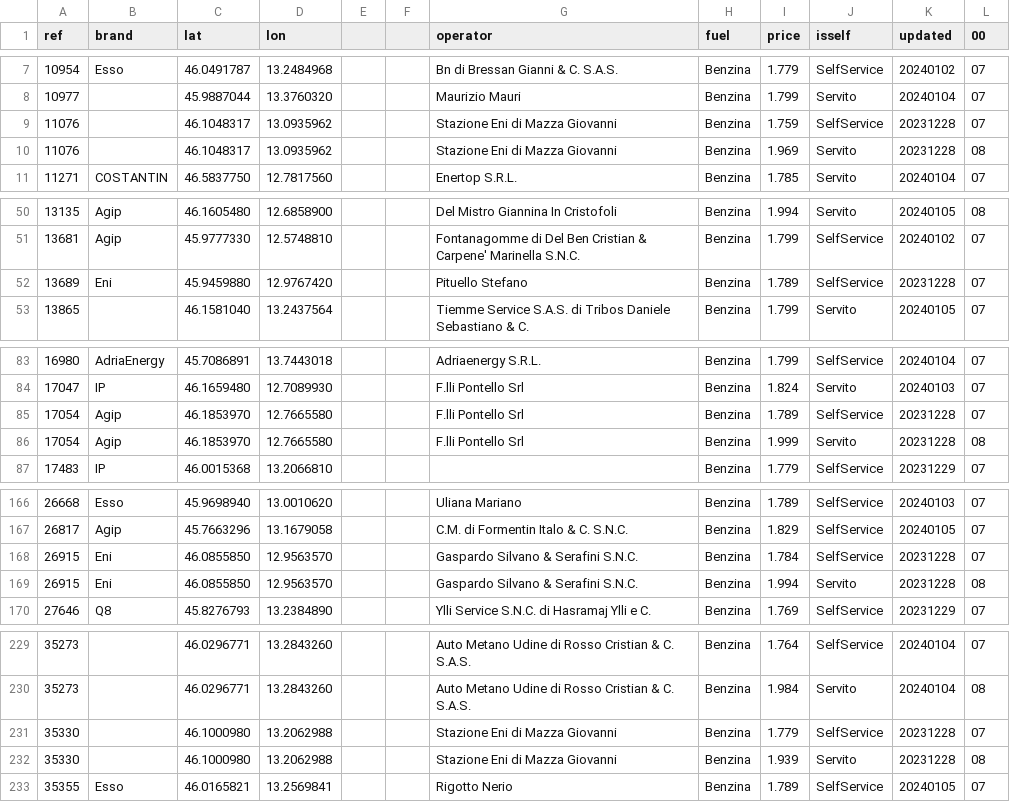
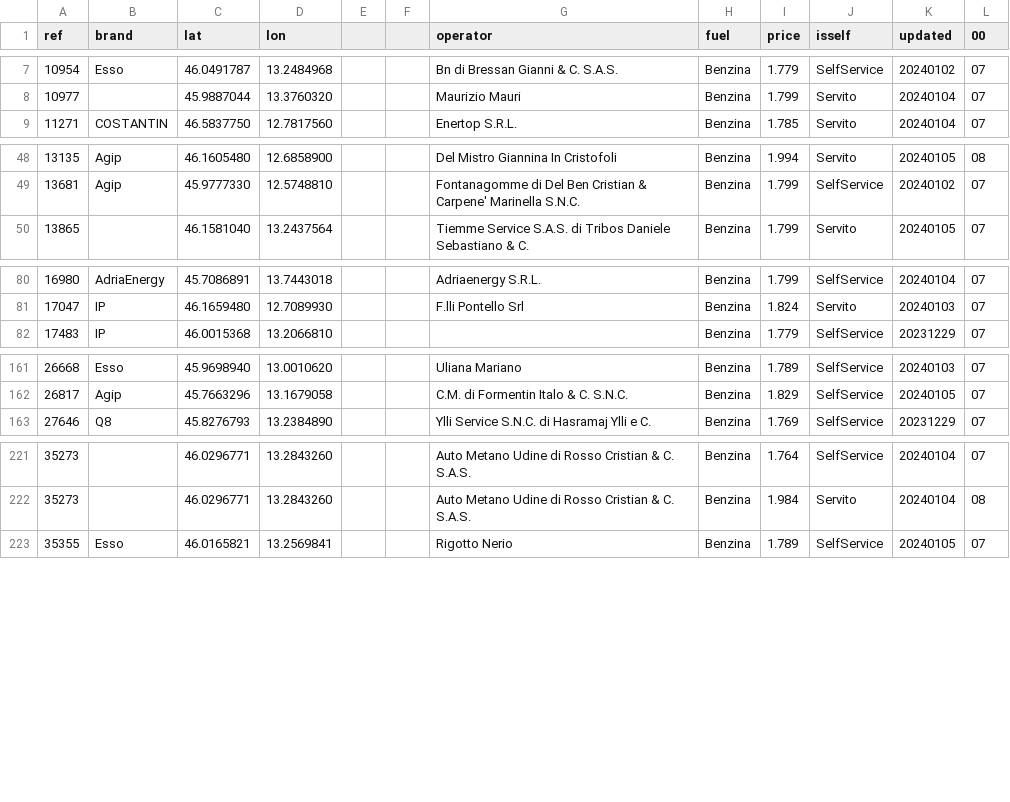
Before and after one commit to cascafico/FuelPrices, a CSV file: benzina.csv, drawn as a sheet; only a part is shown, gaps mark what is left out; the diff covers the shown part only.

```diff
--- a/benzina.csv
+++ b/benzina.csv
@@ -8,4 +8,2 @@ ref;brand;lat;lon;;;operator;fuel;price;isself;updated;00
 10977;;45.9887044;13.3760320;;;Maurizio Mauri;Benzina;1.799;Servito;20240104;07
-11076;;46.1048317;13.0935962;;;Stazione Eni di Mazza Giovanni;Benzina;1.759;SelfService;20231228;07
-11076;;46.1048317;13.0935962;;;Stazione Eni di Mazza Giovanni;Benzina;1.969;Servito;20231228;08
 11271;COSTANTIN;46.5837750;12.7817560;;;Enertop S.R.L.;Benzina;1.785;Servito;20240104;07
@@ -51,3 +49,2 @@ ref;brand;lat;lon;;;operator;fuel;price;isself;updated;00
 13681;Agip;45.9777330;12.5748810;;;Fontanagomme di Del Ben Cristian & Carpene' Marinella S.N.C.;Benzina;1.799;SelfService;20240102;07
-13689;Eni;45.9459880;12.9767420;;;Pituello Stefano;Benzina;1.789;SelfService;20231228;07
 13865;;46.1581040;13.2437564;;;Tiemme Service S.A.S. di Tribos Daniele Sebastiano & C.;Benzina;1.799;Servito;20240105;07
@@ -84,4 +81,2 @@ ref;brand;lat;lon;;;operator;fuel;price;isself;updated;00
 17047;IP;46.1659480;12.7089930;;;F.lli Pontello Srl;Benzina;1.824;Servito;20240103;07
-17054;Agip;46.1853970;12.7665580;;;F.lli Pontello Srl;Benzina;1.789;SelfService;20231228;07
-17054;Agip;46.1853970;12.7665580;;;F.lli Pontello Srl;Benzina;1.999;Servito;20231228;08
 17483;IP;46.0015368;13.2066810;;;;Benzina;1.779;SelfService;20231229;07
@@ -167,4 +162,2 @@ ref;brand;lat;lon;;;operator;fuel;price;isself;updated;00
 26817;Agip;45.7663296;13.1679058;;;C.M. di Formentin Italo & C. S.N.C.;Benzina;1.829;SelfService;20240105;07
-26915;Eni;46.0855850;12.9563570;;;Gaspardo Silvano & Serafini S.N.C.;Benzina;1.784;SelfService;20231228;07
-26915;Eni;46.0855850;12.9563570;;;Gaspardo Silvano & Serafini S.N.C.;Benzina;1.994;Servito;20231228;08
 27646;Q8;45.8276793;13.2384890;;;Ylli Service S.N.C. di Hasramaj Ylli e C.;Benzina;1.769;SelfService;20231229;07
@@ -230,4 +222,2 @@ ref;brand;lat;lon;;;operator;fuel;price;isself;updated;00
 35273;;46.0296771;13.2843260;;;Auto Metano Udine di Rosso Cristian & C. S.A.S.;Benzina;1.984;Servito;20240104;08
-35330;;46.1000980;13.2062988;;;Stazione Eni di Mazza Giovanni;Benzina;1.779;SelfService;20231228;07
-35330;;46.1000980;13.2062988;;;Stazione Eni di Mazza Giovanni;Benzina;1.939;Servito;20231228;08
 35355;Esso;46.0165821;13.2569841;;;Rigotto Nerio;Benzina;1.789;SelfService;20240105;07
```
Also changed, not shown: 2 removed rows elsewhere in this file, fuel.csv, gasolio.csv, 3 other files.
